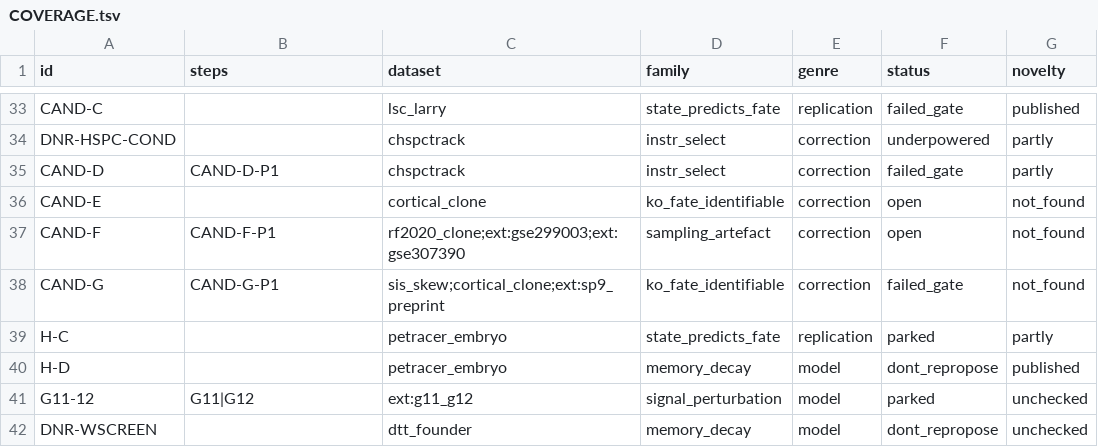
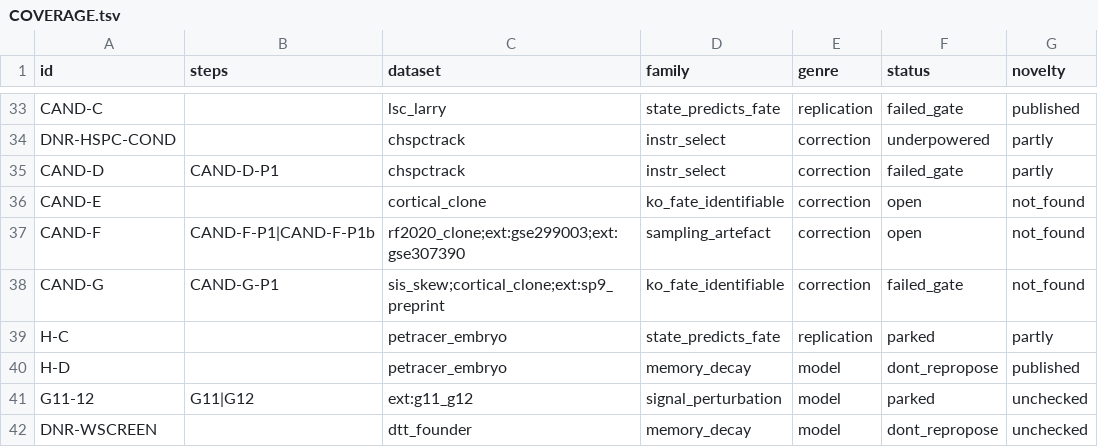
Before and after one commit to krenusz/cellware, a TSV file: experiments/COVERAGE.tsv, drawn as a sheet; only a part is shown, gaps mark what is left out; the diff names each change by its address in the sheet, - before the commit and + after, or states it on an @@ line.

```diff
--- a/experiments/COVERAGE.tsv
+++ b/experiments/COVERAGE.tsv
-B37 (steps): CAND-F-P1
+B37 (steps): CAND-F-P1|CAND-F-P1b
```
Also changed, not shown: 4 other files.
